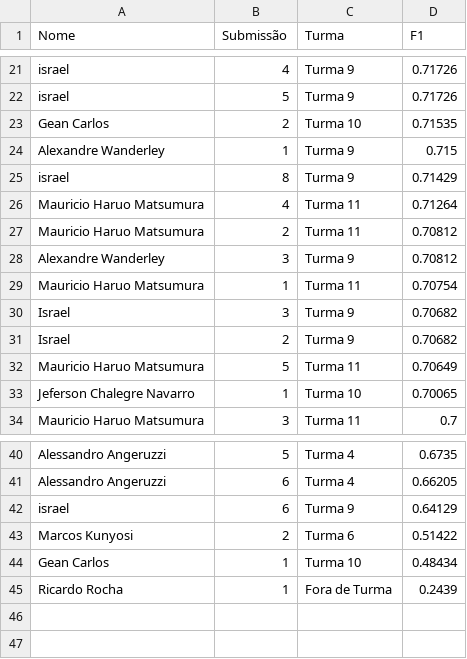
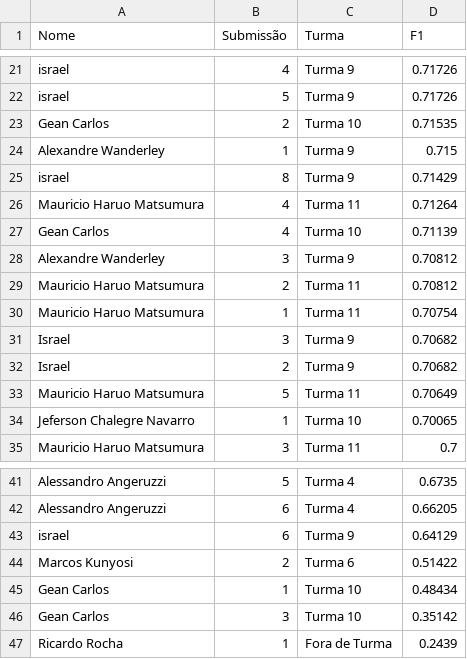
Before and after one commit to gitflai/ranking, a CSV file: 4compMLflai.csv, drawn as a sheet; only a part is shown, gaps mark what is left out.

Commit message:
Add files via upload

```diff
--- a/4compMLflai.csv
+++ b/4compMLflai.csv
@@ -26,4 +26,5 @@ israel,8,Turma 9,0.71429
 Mauricio Haruo Matsumura,4,Turma 11,0.71264
+Gean Carlos,4,Turma 10,0.71139
+Alexandre Wanderley,3,Turma 9,0.70812
 Mauricio Haruo Matsumura,2,Turma 11,0.70812
-Alexandre Wanderley,3,Turma 9,0.70812
 Mauricio Haruo Matsumura,1,Turma 11,0.70754
@@ -44,2 +45,3 @@ Marcos Kunyosi,2,Turma 6,0.51422
 Gean Carlos,1,Turma 10,0.48434
+Gean Carlos,3,Turma 10,0.35142
 Ricardo Rocha,1,Fora de Turma,0.2439
```
